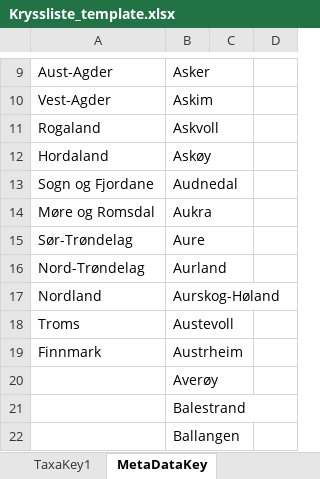
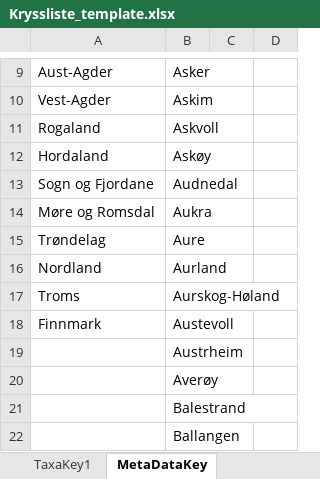
Before and after one commit to NTNU-VM/crosslists, an Excel workbook: Kryssliste_template.xlsx, sheet MetaDataKey, drawn as a sheet; only a part is shown, gaps mark what is left out; values as stored, in another font and other column widths than the file's, no borders; the diff names each change by its address in the sheet, - before the commit and + after, or states it on an @@ line.

```diff
--- a/Kryssliste_template.xlsx (sheet MetaDataKey)
+++ b/Kryssliste_template.xlsx (sheet MetaDataKey)
-A15: Sør-Trøndelag
+A15: Trøndelag
-A16: Nord-Trøndelag
+A16: Nordland
-A17: Nordland
+A17: Troms
-A18: Troms
+A18: Finnmark
-A19: Finnmark
+A19: (empty)
```
Also changed, not shown: sheet Species, sheet TaxaKey1.
